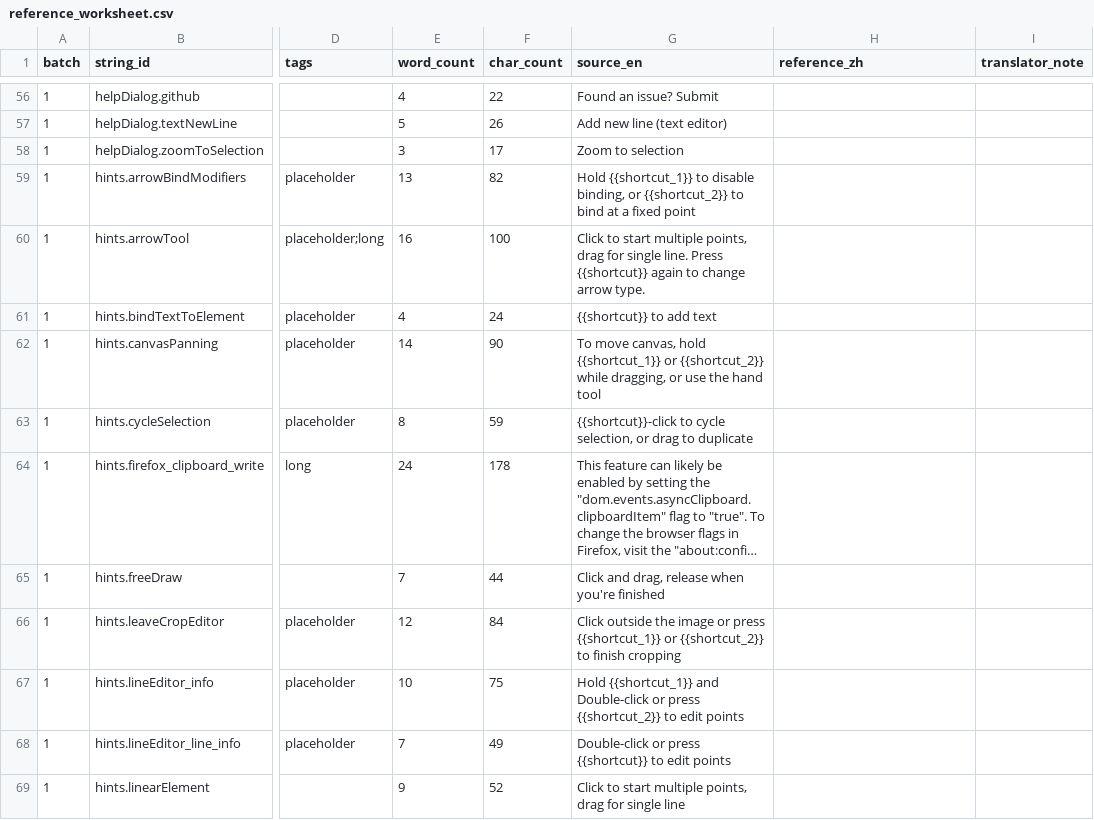
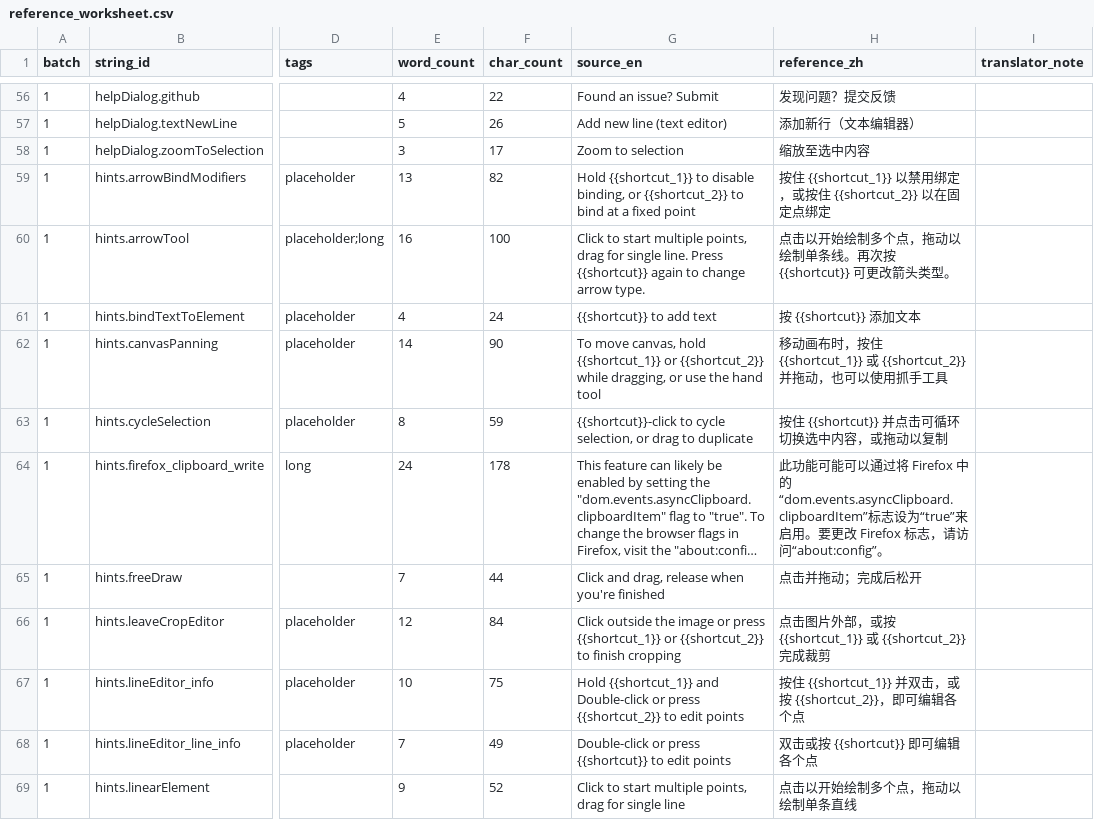
Before and after one commit to ZoeyyFANG/mt-eval-pipeline, a CSV file: data/reference_worksheet.csv, drawn as a sheet; only a part is shown, gaps mark what is left out; long unchanged cells end in …; the diff covers the shown part only; the diff names each change by its address in the sheet, - before the commit and + after, or states it on an @@ line.

```diff
--- a/data/reference_worksheet.csv
+++ b/data/reference_worksheet.csv
-H56 (reference_zh): (empty)
+H56 (reference_zh): 发现问题？提交反馈
-H57 (reference_zh): (empty)
+H57 (reference_zh): 添加新行（文本编辑器）
-H58 (reference_zh): (empty)
+H58 (reference_zh): 缩放至选中内容
-H59 (reference_zh): (empty)
+H59 (reference_zh): 按住 {{shortcut_1}} 以禁用绑定，或按住 {{shortcut_2}} 以在固定点绑定
-H60 (reference_zh): (empty)
+H60 (reference_zh): 点击以开始绘制多个点，拖动以绘制单条线。再次按 {{shortcut}} 可更改箭头类型。
-H61 (reference_zh): (empty)
+H61 (reference_zh): 按 {{shortcut}} 添加文本
-H62 (reference_zh): (empty)
+H62 (reference_zh): 移动画布时，按住 {{shortcut_1}} 或 {{shortcut_2}} 并拖动，也可以使用抓手工具
-H63 (reference_zh): (empty)
+H63 (reference_zh): 按住 {{shortcut}} 并点击可循环切换选中内容，或拖动以复制
-H64 (reference_zh): (empty)
+H64 (reference_zh): 此功能可能可以通过将 Firefox 中的“dom.events.asyncClipboard.clipboardItem”标志设为“true”来启用。要更改 Firefox 标志，请访问“about:config”。
-H65 (reference_zh): (empty)
+H65 (reference_zh): 点击并拖动；完成后松开
-H66 (reference_zh): (empty)
+H66 (reference_zh): 点击图片外部，或按 {{shortcut_1}} 或 {{shortcut_2}} 完成裁剪
-H67 (reference_zh): (empty)
+H67 (reference_zh): 按住 {{shortcut_1}} 并双击，或按 {{shortcut_2}}，即可编辑各个点
-H68 (reference_zh): (empty)
+H68 (reference_zh): 双击或按 {{shortcut}} 即可编辑各个点
-H69 (reference_zh): (empty)
+H69 (reference_zh): 点击以开始绘制多个点，拖动以绘制单条直线
```
Also changed, not shown: 106 edited cells elsewhere in this file, data/exports/source_strings.csv, 48 other files.
